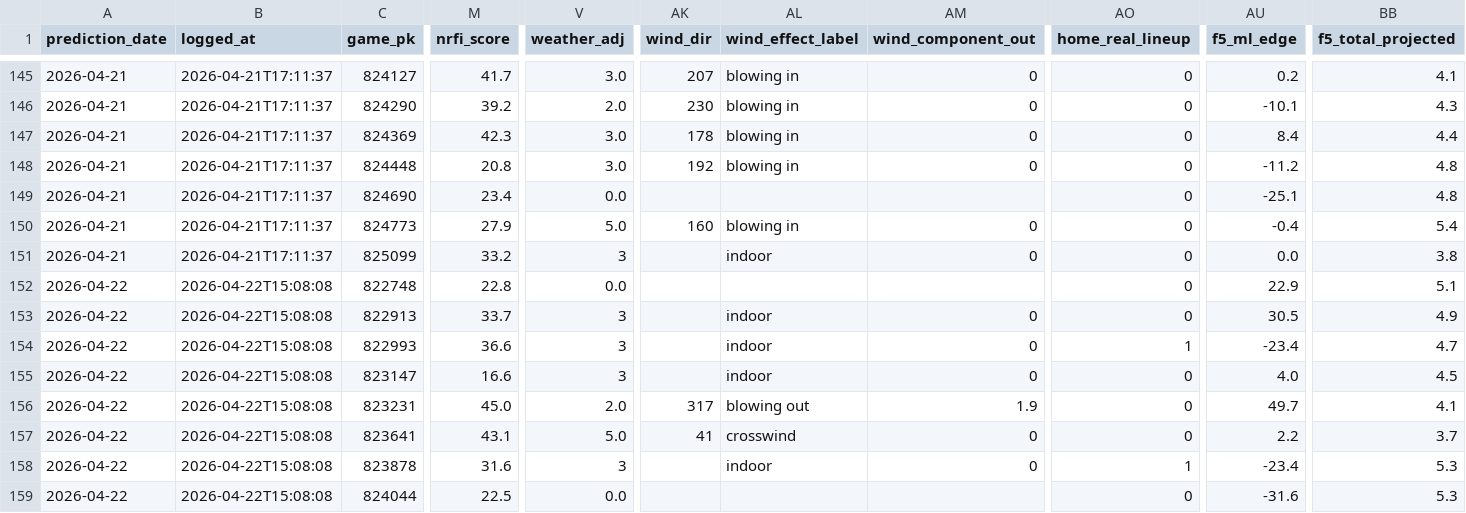
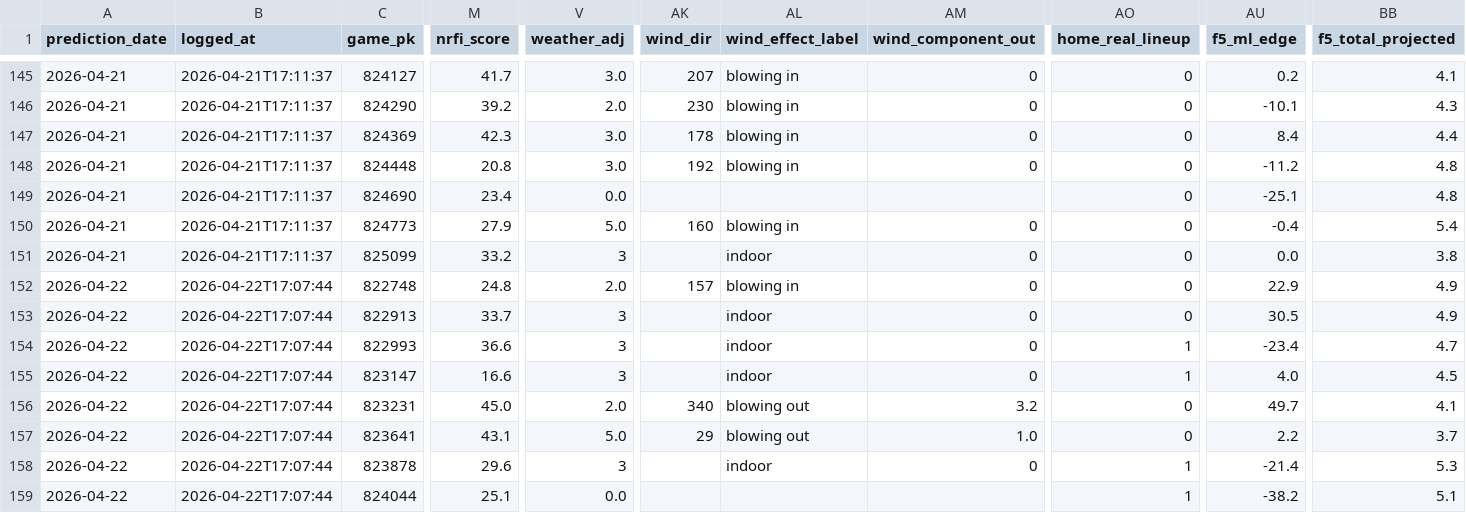
Before and after one commit to EvanOssege/NRFI, a CSV file: output/predictions.csv, drawn as a sheet; only a part is shown, gaps mark what is left out; the diff covers the shown part only; the diff names each change by its address in the sheet, - before the commit and + after, or states it on an @@ line.

```diff
--- a/output/predictions.csv
+++ b/output/predictions.csv
-B152:B159 (logged_at): 2026-04-22T15:08:08
+B152:B159 (logged_at): 2026-04-22T17:07:44
-M152 (nrfi_score): 22.8
+M152 (nrfi_score): 24.8
-V152 (weather_adj): 0.0
+V152 (weather_adj): 2.0
-AK152 (wind_dir): (empty)
+AK152 (wind_dir): 157
-AL152 (wind_effect_label): (empty)
+AL152 (wind_effect_label): blowing in
-AM152 (wind_component_out): (empty)
+AM152 (wind_component_out): 0
-BB152 (f5_total_projected): 5.1
+BB152 (f5_total_projected): 4.9
-AO155 (home_real_lineup): 0
+AO155 (home_real_lineup): 1
-AK156 (wind_dir): 317
+AK156 (wind_dir): 340
-AM156 (wind_component_out): 1.9
+AM156 (wind_component_out): 3.2
-AK157 (wind_dir): 41
+AK157 (wind_dir): 29
-AL157 (wind_effect_label): crosswind
+AL157 (wind_effect_label): blowing out
-AM157 (wind_component_out): 0
+AM157 (wind_component_out): 1.0
-M158 (nrfi_score): 31.6
+M158 (nrfi_score): 29.6
-AU158 (f5_ml_edge): -23.4
+AU158 (f5_ml_edge): -21.4
-M159 (nrfi_score): 22.5
+M159 (nrfi_score): 25.1
-AO159 (home_real_lineup): 0
+AO159 (home_real_lineup): 1
-AU159 (f5_ml_edge): -31.6
+AU159 (f5_ml_edge): -38.2
-BB159 (f5_total_projected): 5.3
+BB159 (f5_total_projected): 5.1
```
Also changed, not shown: 50 edited cells elsewhere in this file, output/outcomes.csv, 3 other files.
